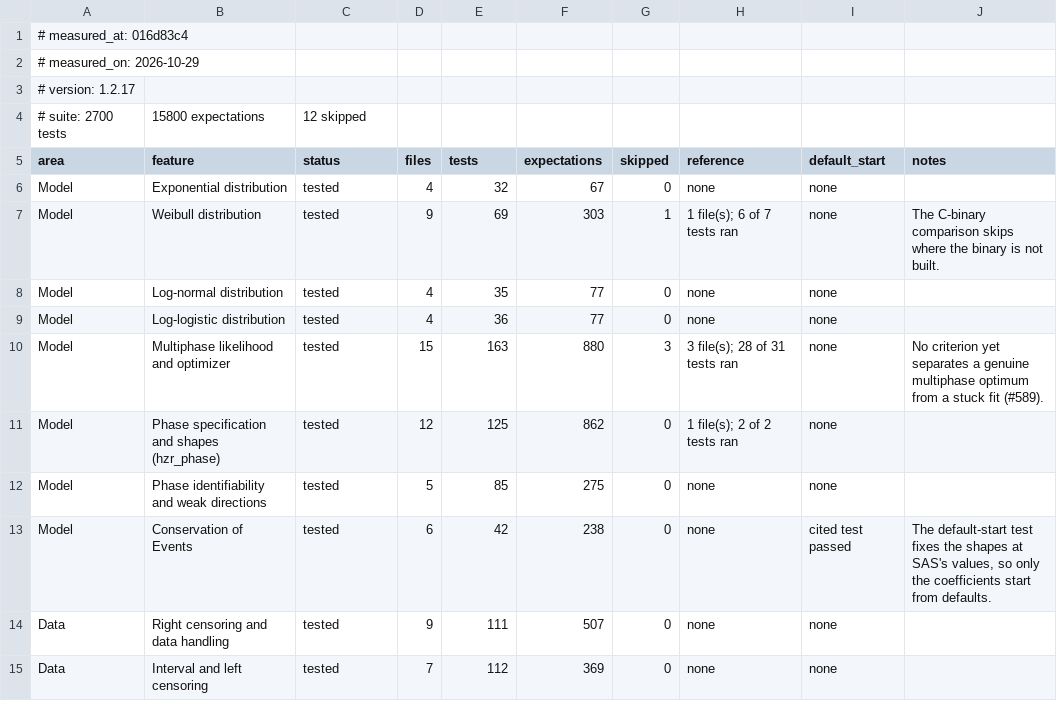
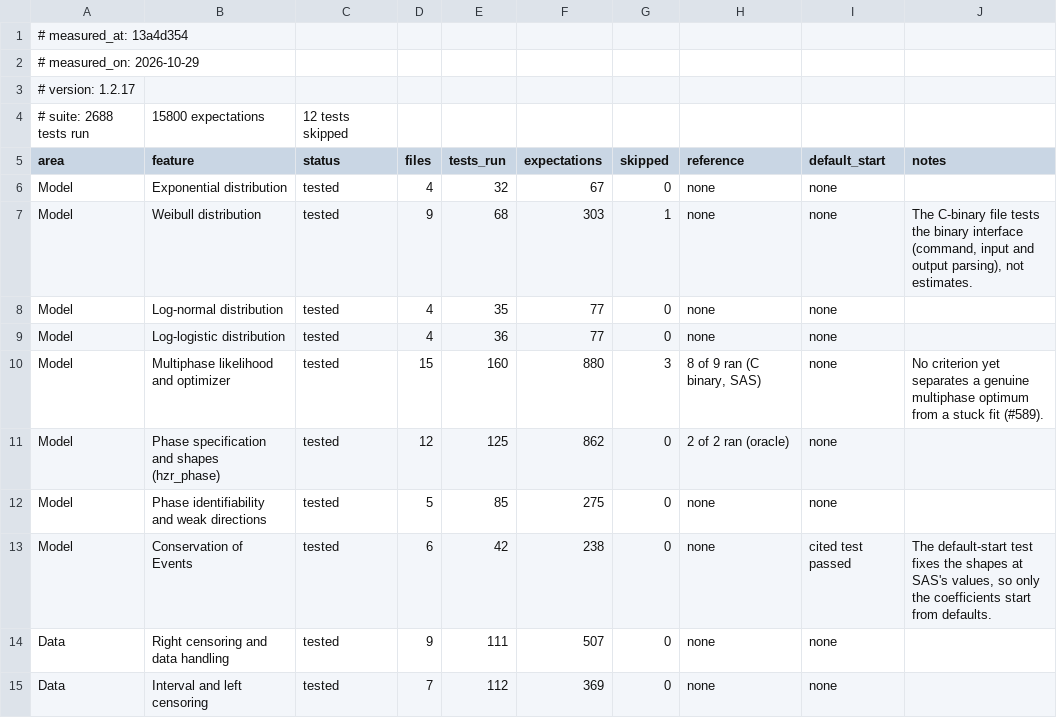
Before and after one commit to ehrlinger/TemporalHazard, a CSV file: vignettes/articles/feature-matrix.csv, drawn as a sheet; only a part is shown; the diff covers the shown part only.

```diff
--- a/vignettes/articles/feature-matrix.csv
+++ b/vignettes/articles/feature-matrix.csv
@@ -1,12 +1,12 @@
-# measured_at: 016d83c4
+# measured_at: 13a4d354
 # measured_on: 2026-10-29
 # version: 1.2.17
-# suite: 2700 tests, 15800 expectations, 12 skipped
-"area","feature","status","files","tests","expectations","skipped","reference","default_start","notes"
+# suite: 2688 tests run, 15800 expectations, 12 tests skipped
+"area","feature","status","files","tests_run","expectations","skipped","reference","default_start","notes"
 "Model","Exponential distribution","tested",4,32,67,0,"none","none",""
-"Model","Weibull distribution","tested",9,69,303,1,"1 file(s); 6 of 7 tests ran","none","The C-binary comparison skips where the binary is not built."
+"Model","Weibull distribution","tested",9,68,303,1,"none","none","The C-binary file tests the binary interface (command, input and output parsing), not estimates."
 "Model","Log-normal distribution","tested",4,35,77,0,"none","none",""
 "Model","Log-logistic distribution","tested",4,36,77,0,"none","none",""
-"Model","Multiphase likelihood and optimizer","tested",15,163,880,3,"3 file(s); 28 of 31 tests ran","none","No criterion yet separates a genuine multiphase optimum from a stuck fit (#589)."
-"Model","Phase specification and shapes (hzr_phase)","tested",12,125,862,0,"1 file(s); 2 of 2 tests ran","none",""
+"Model","Multiphase likelihood and optimizer","tested",15,160,880,3,"8 of 9 ran (C binary, SAS)","none","No criterion yet separates a genuine multiphase optimum from a stuck fit (#589)."
+"Model","Phase specification and shapes (hzr_phase)","tested",12,125,862,0,"2 of 2 ran (oracle)","none",""
 "Model","Phase identifiability and weak directions","tested",5,85,275,0,"none","none",""
```
Also changed, not shown: 27 edited cells elsewhere in this file, tools/feature-matrix-map.csv, 9 other files.
